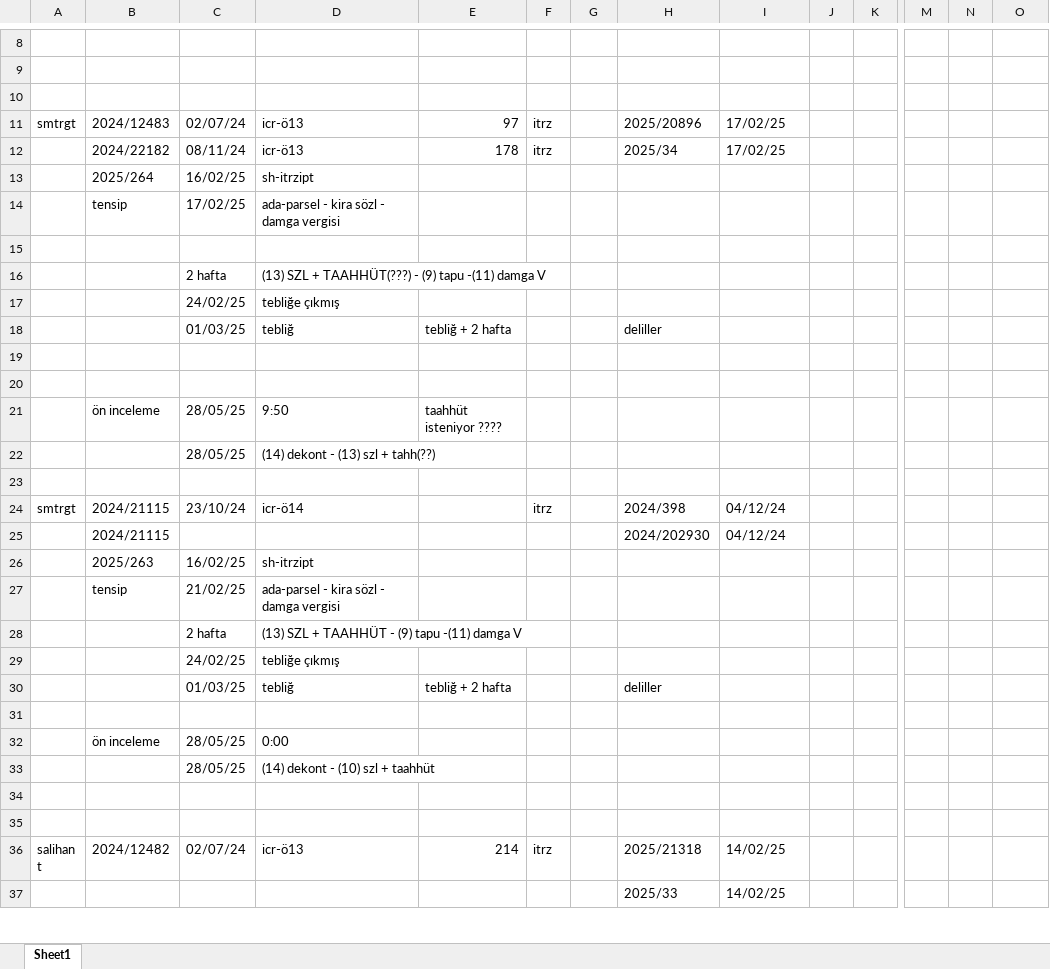
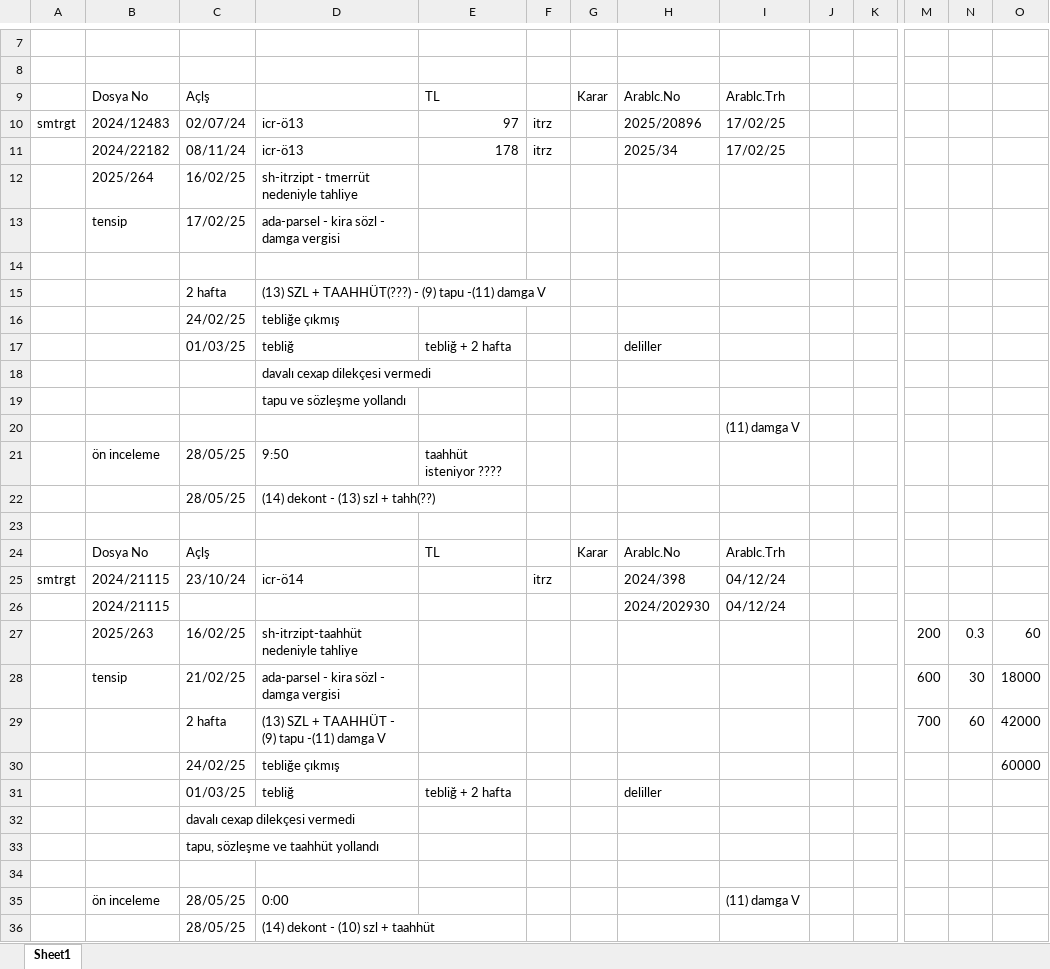
Before and after one commit to roboturx/yzhn, an Excel workbook: mahkeme/2025-02-Dosya Listesi.xlsx, sheet Sheet1, drawn as a sheet; only a part is shown, gaps mark what is left out; the shorter side is filled out with more unchanged rows; values as stored, in another font and other column widths than the file's, no cell formats; removed rows and columns are numbered as before the commit, all else as after; rows hold the shown columns only; the diff covers the shown part only; the diff names each change by its address in the sheet, - before the commit and + after, or states it on an @@ line.

```diff
--- a/mahkeme/2025-02-Dosya Listesi.xlsx (sheet Sheet1)
+++ b/mahkeme/2025-02-Dosya Listesi.xlsx (sheet Sheet1)
-row 9: (empty)
+row 9:  | Dosya No | Açlş |  | TL |  | Karar | Arablc.No | Arablc.Trh
-D12: sh-itrzipt
+D12: sh-itrzipt - tmerrüt nedeniyle tahliye
-D18: (empty)
+D18: davalı cexap dilekçesi vermedi
-D19: (empty)
+D19: tapu ve sözleşme yollandı
+row 20:  |  |  |  |  |  |  |  | (11) damga V
+row 24:  | Dosya No | Açlş |  | TL |  | Karar | Arablc.No | Arablc.Trh
-row 26:  | 2025/263 | 16/02/25 | sh-itrzipt
-row 27:  | tensip | 21/02/25 | ada-parsel - kira sözl - damga vergisi
-row 28:  |  | 2 hafta | (13) SZL + TAAHHÜT - (9) tapu -(11) damga V
+row 27:  | 2025/263 | 16/02/25 | sh-itrzipt-taahhüt nedeniyle tahliye |  |  |  |  |  |  |  | 200 | 0.3 | 60
+row 28:  | tensip | 21/02/25 | ada-parsel - kira sözl - damga vergisi |  |  |  |  |  |  |  | 600 | 30 | 18000
+row 29:  |  | 2 hafta | (13) SZL + TAAHHÜT - (9) tapu -(11) damga V |  |  |  |  |  |  |  | 700 | 60 | 42000
-O30: (empty)
+O30: 60000
+row 32:  |  | davalı cexap dilekçesi vermedi
+row 33:  |  | tapu, sözleşme ve taahhüt yollandı
-I35: (empty)
+I35: (11) damga V
```
Also changed, not shown: 1 removed row and 2 edited cells elsewhere in this sheet, cell formats.
